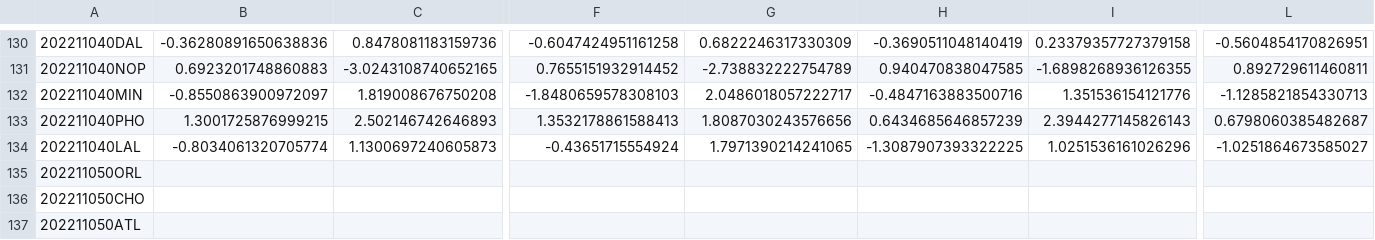
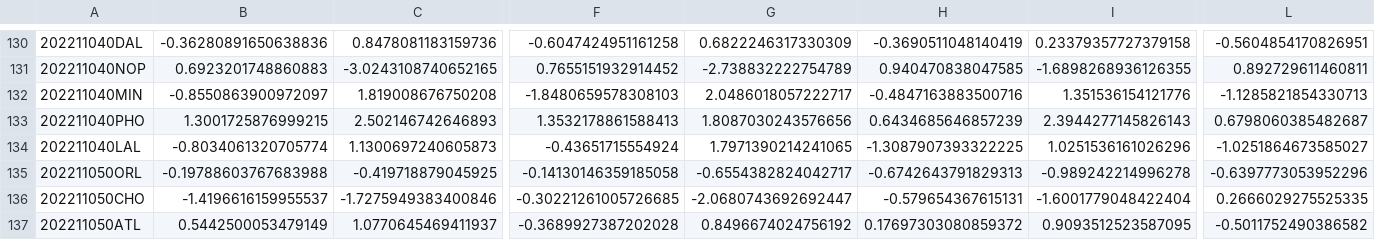
Before and after one commit to aaron-kulkarni/evaluatingBettingStrategies, a CSV file: data/perMetric/performance_metric_2023.csv, drawn as a sheet; only a part is shown, gaps mark what is left out; the diff covers the shown part only; the diff names each change by its address in the sheet, - before the commit and + after, or states it on an @@ line.

```diff
--- a/data/perMetric/performance_metric_2023.csv
+++ b/data/perMetric/performance_metric_2023.csv
-B135: (empty)
+B135: -0.19788603767683988
-C135: (empty)
+C135: -0.419718879045925
-F135: (empty)
+F135: -0.14130146359185058
-G135: (empty)
+G135: -0.6554382824042717
-H135: (empty)
+H135: -0.6742643791829313
-I135: (empty)
+I135: -0.989242214996278
-L135: (empty)
+L135: -0.6397773053952296
-B136: (empty)
+B136: -1.4196616159955537
-C136: (empty)
+C136: -1.7275949383400846
-F136: (empty)
+F136: -0.30221261005726685
-G136: (empty)
+G136: -2.0680743692692447
-H136: (empty)
+H136: -0.579654367615131
-I136: (empty)
+I136: -1.6001779048422404
-L136: (empty)
+L136: 0.2666029275525335
-B137: (empty)
+B137: 0.5442500053479149
-C137: (empty)
+C137: 1.0770645469411937
-F137: (empty)
+F137: -0.3689927387202028
-G137: (empty)
+G137: 0.8496674024756192
-H137: (empty)
+H137: 0.17697303080859372
-I137: (empty)
+I137: 0.9093512523587095
-L137: (empty)
+L137: -0.5011752490386582
```
Also changed, not shown: 47 edited cells elsewhere in this file, data/bettingOddsData/adj_prob_2023.csv, data/bettingOddsData/closing_betting_odds_2023_clean.csv, 11 other files.
